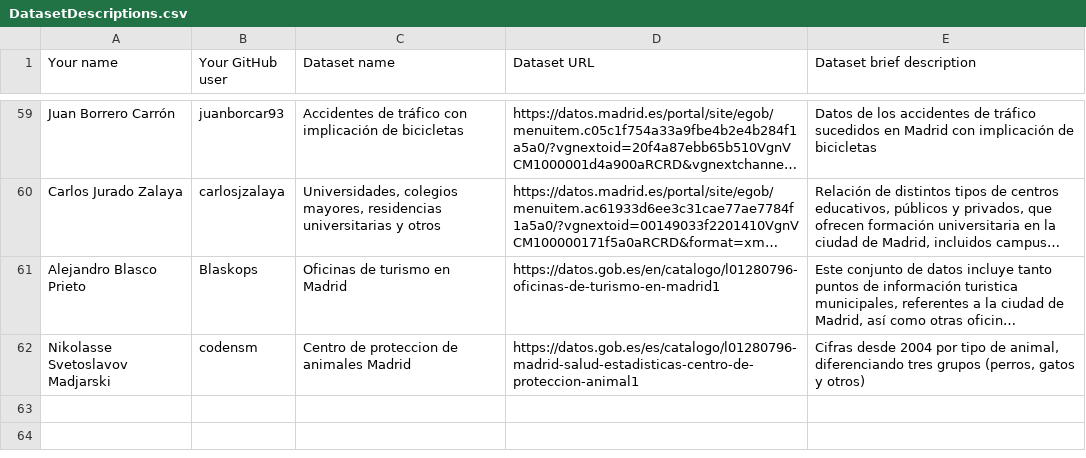
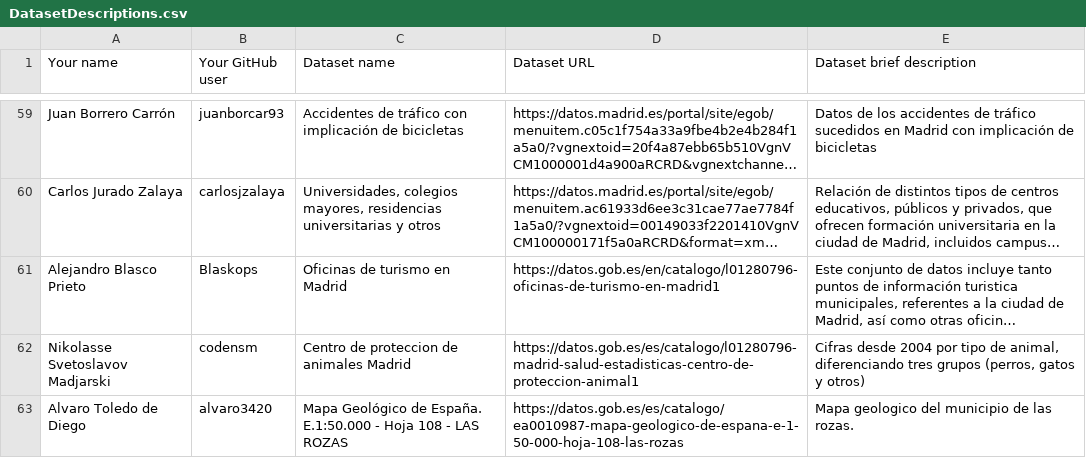
Before and after one commit to FacultadInformatica-LinkedData/Curso2019-2020, a CSV file: Assignment1/DatasetDescriptions.csv, drawn as a sheet; only a part is shown, gaps mark what is left out; long unchanged cells end in …; the diff names each change by its address in the sheet, - before the commit and + after, or states it on an @@ line.

Commit message:
Update DatasetDescriptions.csv

```diff
--- a/Assignment1/DatasetDescriptions.csv
+++ b/Assignment1/DatasetDescriptions.csv
+row 63: Alvaro Toledo de Diego | alvaro3420 | Mapa Geológico de España. E.1:50.000 - Hoja 108 - LAS ROZAS | https://datos.gob.es/es/catalogo/ea0010987-mapa-geologico-de-espana-e-1-50-000-hoja-108-las-rozas | Mapa geologico del municipio de las rozas.
```
